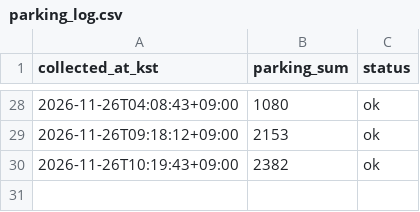
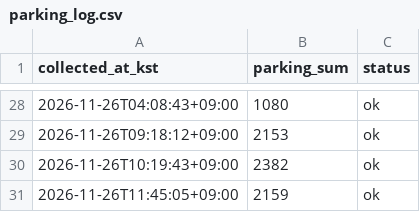
Before and after one commit to leeheej/kspo_parking_collector, a CSV file: data/parking_log.csv, drawn as a sheet; only a part is shown, gaps mark what is left out.

```diff
--- a/data/parking_log.csv
+++ b/data/parking_log.csv
@@ -30 +30,2 @@ collected_at_kst,parking_sum,status
 2026-11-26T10:19:43+09:00,2382,ok
+2026-11-26T11:45:05+09:00,2159,ok
```
